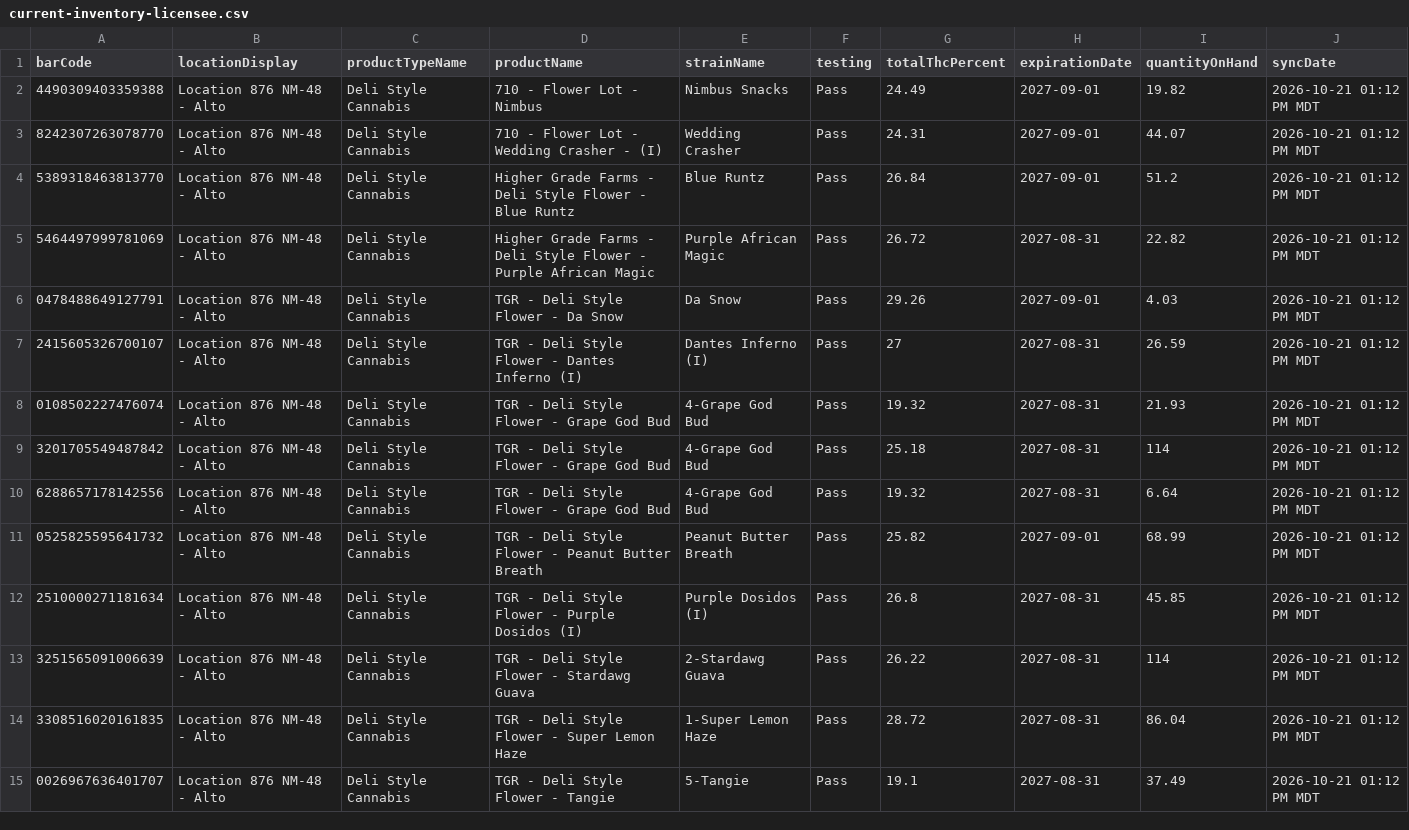
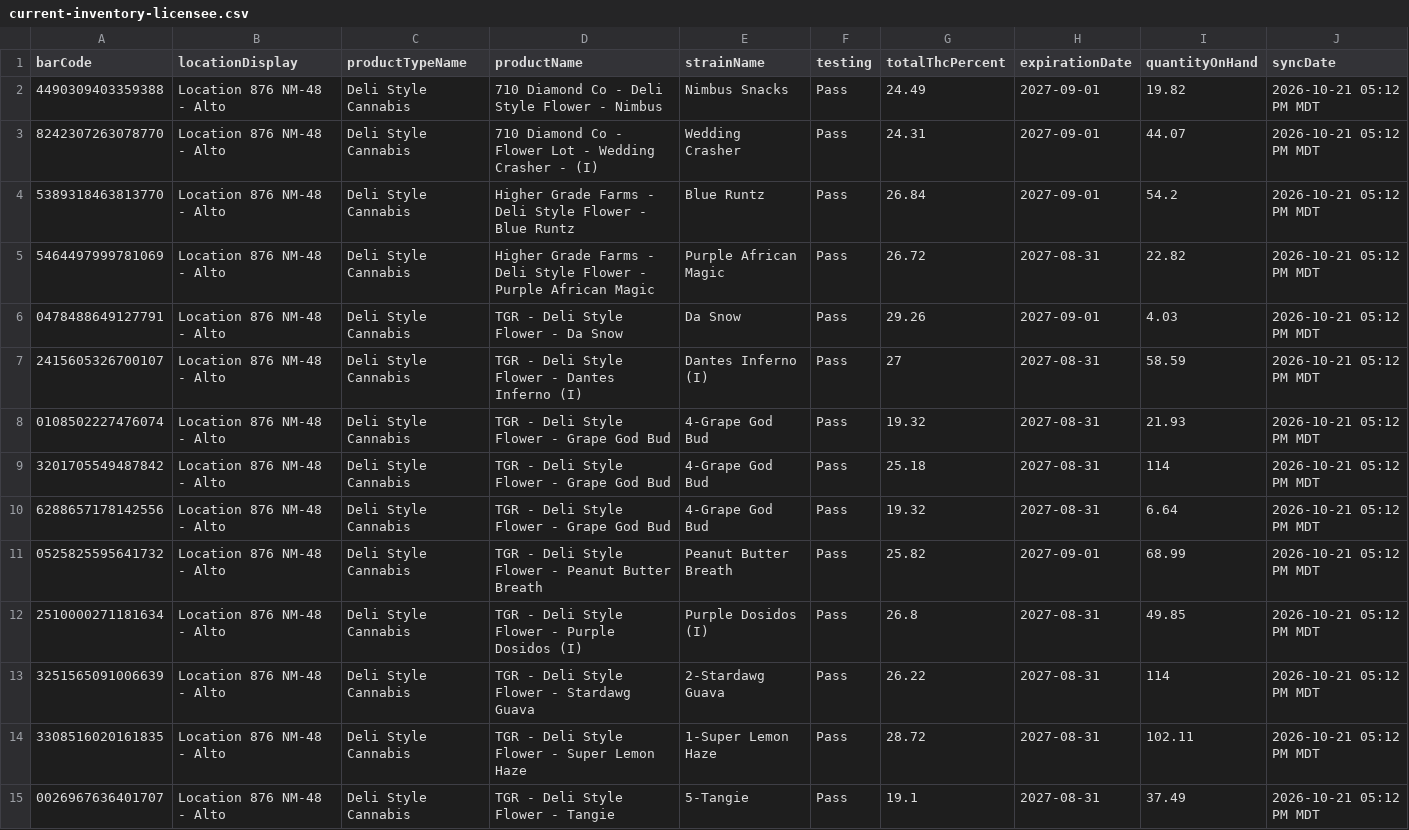
Before and after one commit to thefixinhixon/fixinhixon, a CSV file: tools/current-inventory-licensee.csv, drawn as a sheet; only a part is shown; the diff covers the shown part only.

Commit message:
Label generator: BioTrack deli stock sync 2026-10-21 05:12 PM MDT (53 lots)

```diff
--- a/tools/current-inventory-licensee.csv
+++ b/tools/current-inventory-licensee.csv
@@ -1,15 +1,15 @@
 barCode,locationDisplay,productTypeName,productName,strainName,testing,totalThcPercent,expirationDate,quantityOnHand,syncDate
-4490309403359388,Location 876 NM-48 - Alto,Deli Style Cannabis,710 - Flower Lot - Nimbus,Nimbus Snacks,Pass,24.49,2027-09-01,19.82,2026-10-21 01:12 PM MDT
-8242307263078770,Location 876 NM-48 - Alto,Deli Style Cannabis,710 - Flower Lot - Wedding Crasher - (I),Wedding Crasher,Pass,24.31,2027-09-01,44.07,2026-10-21 01:12 PM MDT
-5389318463813770,Location 876 NM-48 - Alto,Deli Style Cannabis,Higher Grade Farms - Deli Style Flower - Blue Runtz,Blue Runtz,Pass,26.84,2027-09-01,51.2,2026-10-21 01:12 PM MDT
-5464497999781069,Location 876 NM-48 - Alto,Deli Style Cannabis,Higher Grade Farms - Deli Style Flower - Purple African Magic,Purple African Magic,Pass,26.72,2027-08-31,22.82,2026-10-21 01:12 PM MDT
-0478488649127791,Location 876 NM-48 - Alto,Deli Style Cannabis,TGR - Deli Style Flower - Da Snow,Da Snow,Pass,29.26,2027-09-01,4.03,2026-10-21 01:12 PM MDT
-2415605326700107,Location 876 NM-48 - Alto,Deli Style Cannabis,TGR - Deli Style Flower - Dantes Inferno (I),Dantes Inferno (I),Pass,27,2027-08-31,26.59,2026-10-21 01:12 PM MDT
-0108502227476074,Location 876 NM-48 - Alto,Deli Style Cannabis,TGR - Deli Style Flower - Grape God Bud,4-Grape God Bud,Pass,19.32,2027-08-31,21.93,2026-10-21 01:12 PM MDT
-3201705549487842,Location 876 NM-48 - Alto,Deli Style Cannabis,TGR - Deli Style Flower - Grape God Bud,4-Grape God Bud,Pass,25.18,2027-08-31,114,2026-10-21 01:12 PM MDT
-6288657178142556,Location 876 NM-48 - Alto,Deli Style Cannabis,TGR - Deli Style Flower - Grape God Bud,4-Grape God Bud,Pass,19.32,2027-08-31,6.64,2026-10-21 01:12 PM MDT
-0525825595641732,Location 876 NM-48 - Alto,Deli Style Cannabis,TGR - Deli Style Flower - Peanut Butter Breath,Peanut Butter Breath,Pass,25.82,2027-09-01,68.99,2026-10-21 01:12 PM MDT
-2510000271181634,Location 876 NM-48 - Alto,Deli Style Cannabis,TGR - Deli Style Flower - Purple Dosidos (I),Purple Dosidos (I),Pass,26.8,2027-08-31,45.85,2026-10-21 01:12 PM MDT
-3251565091006639,Location 876 NM-48 - Alto,Deli Style Cannabis,TGR - Deli Style Flower - Stardawg Guava,2-Stardawg Guava,Pass,26.22,2027-08-31,114,2026-10-21 01:12 PM MDT
-3308516020161835,Location 876 NM-48 - Alto,Deli Style Cannabis,TGR - Deli Style Flower - Super Lemon Haze,1-Super Lemon Haze,Pass,28.72,2027-08-31,86.04,2026-10-21 01:12 PM MDT
-0026967636401707,Location 876 NM-48 - Alto,Deli Style Cannabis,TGR - Deli Style Flower - Tangie,5-Tangie,Pass,19.1,2027-08-31,37.49,2026-10-21 01:12 PM MDT
+4490309403359388,Location 876 NM-48 - Alto,Deli Style Cannabis,710 Diamond Co - Deli Style Flower - Nimbus,Nimbus Snacks,Pass,24.49,2027-09-01,19.82,2026-10-21 05:12 PM MDT
+8242307263078770,Location 876 NM-48 - Alto,Deli Style Cannabis,710 Diamond Co - Flower Lot - Wedding Crasher - (I),Wedding Crasher,Pass,24.31,2027-09-01,44.07,2026-10-21 05:12 PM MDT
+5389318463813770,Location 876 NM-48 - Alto,Deli Style Cannabis,Higher Grade Farms - Deli Style Flower - Blue Runtz,Blue Runtz,Pass,26.84,2027-09-01,54.2,2026-10-21 05:12 PM MDT
+5464497999781069,Location 876 NM-48 - Alto,Deli Style Cannabis,Higher Grade Farms - Deli Style Flower - Purple African Magic,Purple African Magic,Pass,26.72,2027-08-31,22.82,2026-10-21 05:12 PM MDT
+0478488649127791,Location 876 NM-48 - Alto,Deli Style Cannabis,TGR - Deli Style Flower - Da Snow,Da Snow,Pass,29.26,2027-09-01,4.03,2026-10-21 05:12 PM MDT
+2415605326700107,Location 876 NM-48 - Alto,Deli Style Cannabis,TGR - Deli Style Flower - Dantes Inferno (I),Dantes Inferno (I),Pass,27,2027-08-31,58.59,2026-10-21 05:12 PM MDT
+0108502227476074,Location 876 NM-48 - Alto,Deli Style Cannabis,TGR - Deli Style Flower - Grape God Bud,4-Grape God Bud,Pass,19.32,2027-08-31,21.93,2026-10-21 05:12 PM MDT
+3201705549487842,Location 876 NM-48 - Alto,Deli Style Cannabis,TGR - Deli Style Flower - Grape God Bud,4-Grape God Bud,Pass,25.18,2027-08-31,114,2026-10-21 05:12 PM MDT
+6288657178142556,Location 876 NM-48 - Alto,Deli Style Cannabis,TGR - Deli Style Flower - Grape God Bud,4-Grape God Bud,Pass,19.32,2027-08-31,6.64,2026-10-21 05:12 PM MDT
+0525825595641732,Location 876 NM-48 - Alto,Deli Style Cannabis,TGR - Deli Style Flower - Peanut Butter Breath,Peanut Butter Breath,Pass,25.82,2027-09-01,68.99,2026-10-21 05:12 PM MDT
+2510000271181634,Location 876 NM-48 - Alto,Deli Style Cannabis,TGR - Deli Style Flower - Purple Dosidos (I),Purple Dosidos (I),Pass,26.8,2027-08-31,49.85,2026-10-21 05:12 PM MDT
+3251565091006639,Location 876 NM-48 - Alto,Deli Style Cannabis,TGR - Deli Style Flower - Stardawg Guava,2-Stardawg Guava,Pass,26.22,2027-08-31,114,2026-10-21 05:12 PM MDT
+3308516020161835,Location 876 NM-48 - Alto,Deli Style Cannabis,TGR - Deli Style Flower - Super Lemon Haze,1-Super Lemon Haze,Pass,28.72,2027-08-31,102.11,2026-10-21 05:12 PM MDT
+0026967636401707,Location 876 NM-48 - Alto,Deli Style Cannabis,TGR - Deli Style Flower - Tangie,5-Tangie,Pass,19.1,2027-08-31,37.49,2026-10-21 05:12 PM MDT
```
Also changed, not shown: 2 added rows, 2 removed rows and 60 edited cells elsewhere in this file.
